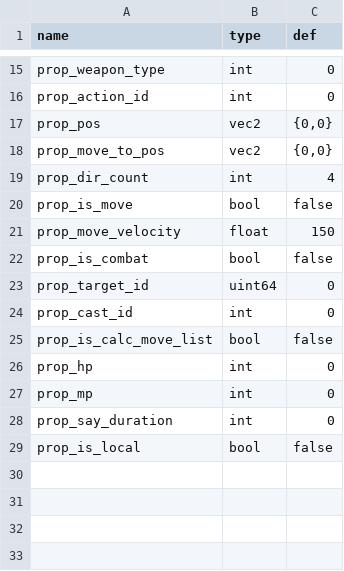
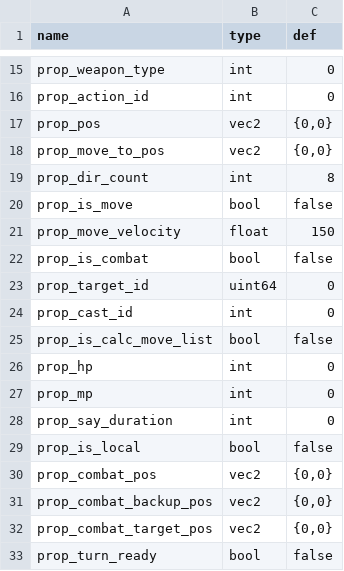
Before and after one commit to 752000niuniu/CXEngine, a TSV file: res/tables/actor_template.tsv, drawn as a sheet; only a part is shown, gaps mark what is left out.

Commit message:
prop refactor

```diff
--- a/res/tables/actor_template.tsv
+++ b/res/tables/actor_template.tsv
@@ -18,3 +18,3 @@ prop_pos	vec2	{0,0}
 prop_move_to_pos	vec2	{0,0}
-prop_dir_count	int	4
+prop_dir_count	int	8
 prop_is_move	bool	false
@@ -29 +29,5 @@ prop_say_duration	int	0
 prop_is_local	bool	false
+prop_combat_pos	vec2	{0,0}
+prop_combat_backup_pos	vec2	{0,0}
+prop_combat_target_pos	vec2	{0,0}
+prop_turn_ready	bool	false
```
Also changed, not shown: 12 other files.
